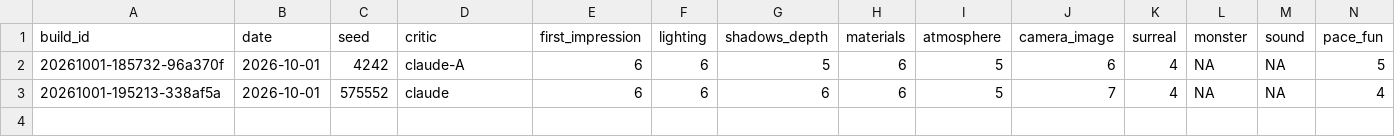
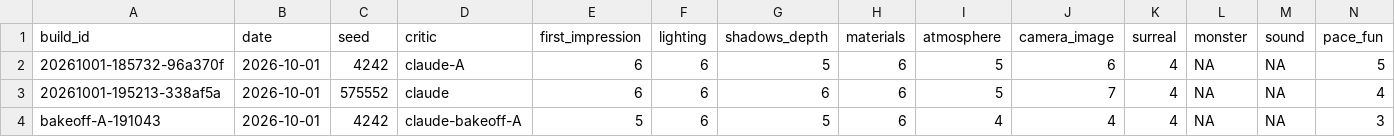
Before and after one commit to Samizdat-Publications/noclip, a CSV file: review/scores.csv, drawn as a sheet; only a part is shown; rows hold the shown columns only; the diff names each change by its address in the sheet, - before the commit and + after, or states it on an @@ line.

```diff
--- a/review/scores.csv
+++ b/review/scores.csv
+row 4: bakeoff-A-191043 | 2026-10-01 | 4242 | claude-bakeoff-A | 5 | 6 | 5 | 6 | 4 | 4 | 4 | NA | NA | 3
```
Also changed, not shown: 14 other files.
